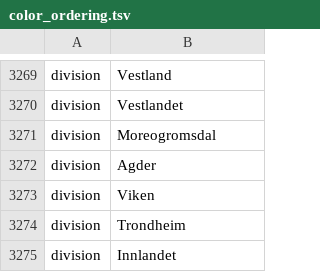
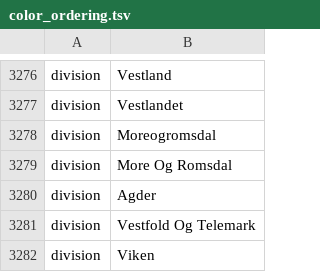
Before and after one commit to nextstrain/ncov, a TSV file: defaults/color_ordering.tsv, drawn as a sheet; only a part is shown, gaps mark what is left out; the shorter side is filled out with more unchanged rows; the diff covers the shown part only.

```diff
--- a/defaults/color_ordering.tsv
+++ b/defaults/color_ordering.tsv
@@ -3271,3 +3278,5 @@ division	Vestlandet
 division	Moreogromsdal
+division	More Og Romsdal
 division	Agder
+division	Vestfold Og Telemark
 division	Viken
```
Also changed, not shown: 10 added rows and 2 removed rows elsewhere in this file, defaults/lat_longs.tsv, 1 other file.
